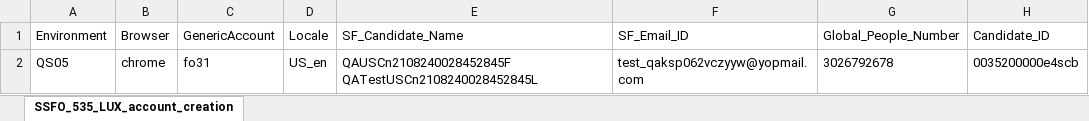
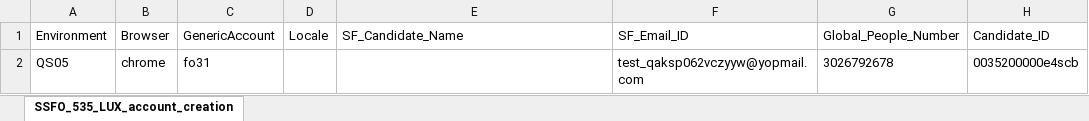
Before and after one commit to akhil-sara/Jenkins, an Excel workbook: Test_Output_Data (1).xlsx, sheet SSFO_535_LUX_account_creation, drawn as a sheet; only a part is shown; values as stored, in another font and other column widths than the file's, no borders; the diff names each change by its address in the sheet, - before the commit and + after, or states it on an @@ line.

Commit message:
updated excel

```diff
--- a/Test_Output_Data (1).xlsx (sheet SSFO_535_LUX_account_creation)
+++ b/Test_Output_Data (1).xlsx (sheet SSFO_535_LUX_account_creation)
-D2 (Locale): US_en
+D2 (Locale): (empty)
-E2 (SF_Candidate_Name): QAUSCn2108240028452845F QATestUSCn2108240028452845L
+E2 (SF_Candidate_Name): (empty)
```
